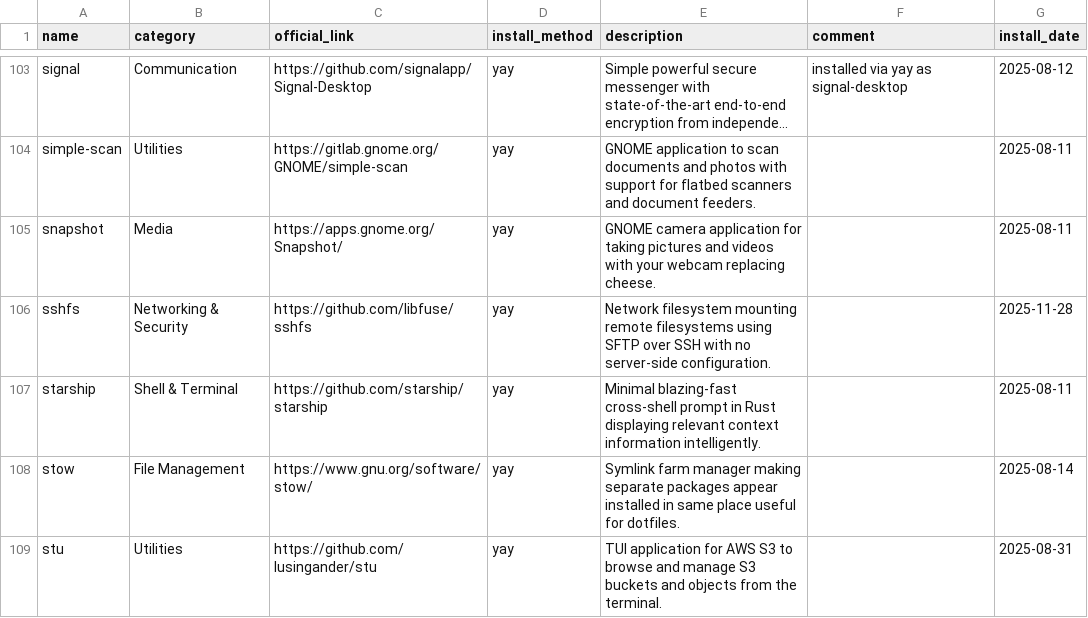
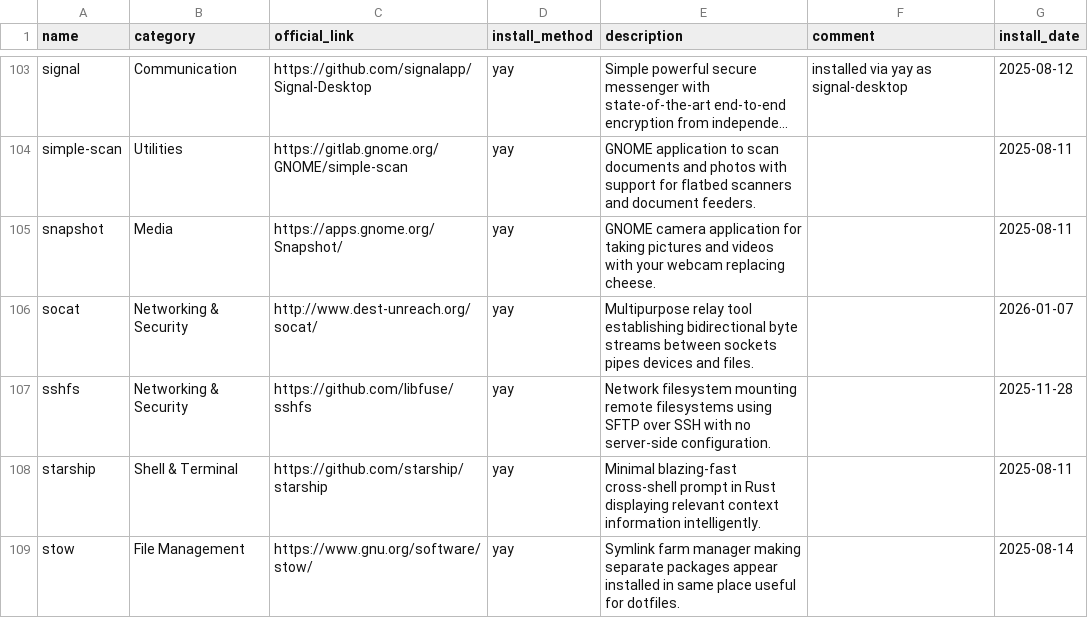
Before and after one commit to hsablonniere/tools, a CSV file: tools.csv, drawn as a sheet; only a part is shown, gaps mark what is left out; the shorter side is filled out with more unchanged rows; long unchanged cells end in ….

Commit message:
add(socat): netcat on steroids

```diff
--- a/tools.csv
+++ b/tools.csv
@@ -105,2 +105,3 @@ simple-scan,Utilities,https://gitlab.gnome.org/GNOME/simple-scan,yay,GNOME appli
 snapshot,Media,https://apps.gnome.org/Snapshot/,yay,GNOME camera application for taking pictures and videos with your webcam replacing cheese.,,2025-08-11
+socat,Networking & Security,http://www.dest-unreach.org/socat/,yay,Multipurpose relay tool establishing bidirectional byte streams between sockets pipes devices and files.,,2026-01-07
 sshfs,Networking & Security,https://github.com/libfuse/sshfs,yay,Network filesystem mounting remote filesystems using SFTP over SSH with no server-side configuration.,,2025-11-28
```
